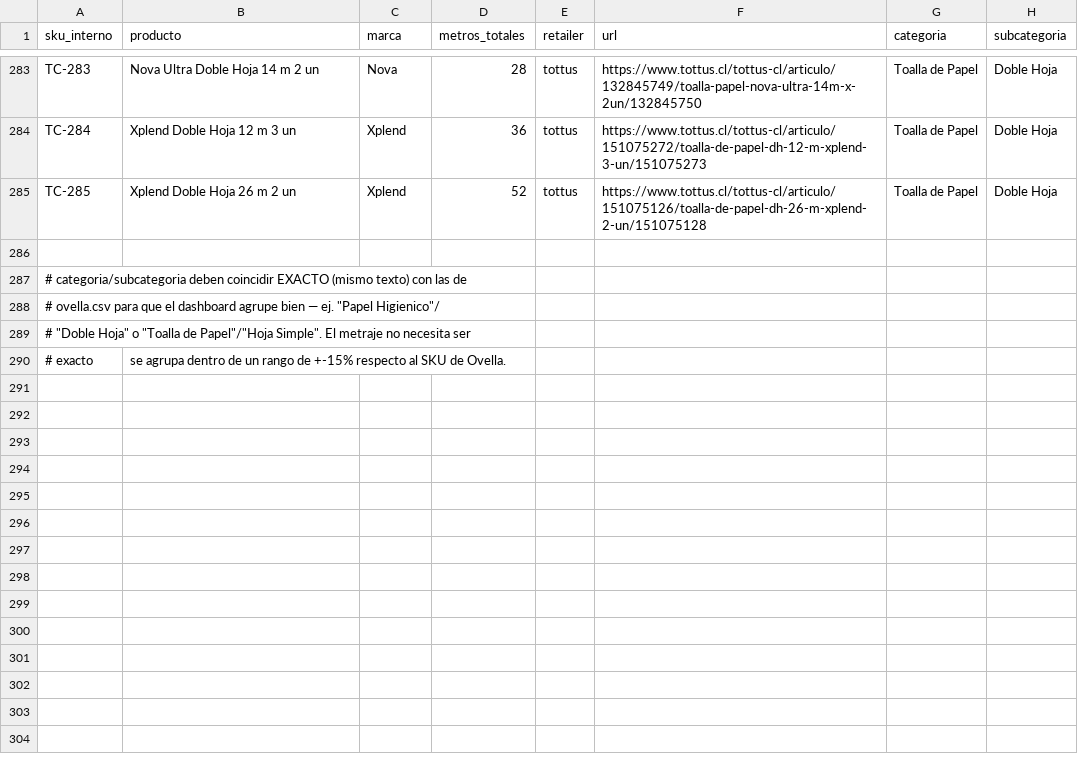
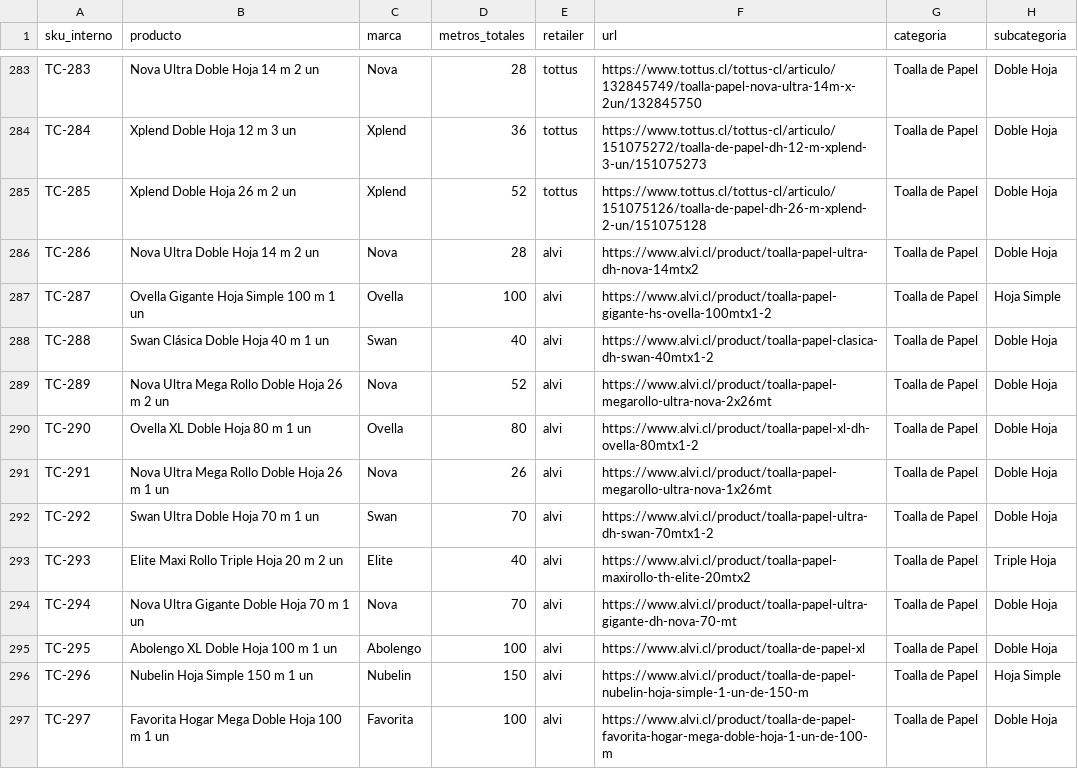
Before and after one commit to diazjoaquin33-gif/monitor-precios-dipisa, a CSV file: productos.csv, drawn as a sheet; only a part is shown, gaps mark what is left out; the shorter side is filled out with more unchanged rows; the diff covers the shown part only; the diff names each change by its address in the sheet, - before the commit and + after, or states it on an @@ line.

```diff
--- a/productos.csv
+++ b/productos.csv
+row 286: TC-286 | Nova Ultra Doble Hoja 14 m 2 un | Nova | 28 | alvi | https://www.alvi.cl/product/toalla-papel-ultra-dh-nova-14mtx2 | Toalla de Papel | Doble Hoja
+row 287: TC-287 | Ovella Gigante Hoja Simple 100 m 1 un | Ovella | 100 | alvi | https://www.alvi.cl/product/toalla-papel-gigante-hs-ovella-100mtx1-2 | Toalla de Papel | Hoja Simple
+row 288: TC-288 | Swan Clásica Doble Hoja 40 m 1 un | Swan | 40 | alvi | https://www.alvi.cl/product/toalla-papel-clasica-dh-swan-40mtx1-2 | Toalla de Papel | Doble Hoja
+row 289: TC-289 | Nova Ultra Mega Rollo Doble Hoja 26 m 2 un | Nova | 52 | alvi | https://www.alvi.cl/product/toalla-papel-megarollo-ultra-nova-2x26mt | Toalla de Papel | Doble Hoja
+row 290: TC-290 | Ovella XL Doble Hoja 80 m 1 un | Ovella | 80 | alvi | https://www.alvi.cl/product/toalla-papel-xl-dh-ovella-80mtx1-2 | Toalla de Papel | Doble Hoja
+row 291: TC-291 | Nova Ultra Mega Rollo Doble Hoja 26 m 1 un | Nova | 26 | alvi | https://www.alvi.cl/product/toalla-papel-megarollo-ultra-nova-1x26mt | Toalla de Papel | Doble Hoja
+row 292: TC-292 | Swan Ultra Doble Hoja 70 m 1 un | Swan | 70 | alvi | https://www.alvi.cl/product/toalla-papel-ultra-dh-swan-70mtx1-2 | Toalla de Papel | Doble Hoja
+row 293: TC-293 | Elite Maxi Rollo Triple Hoja 20 m 2 un | Elite | 40 | alvi | https://www.alvi.cl/product/toalla-papel-maxirollo-th-elite-20mtx2 | Toalla de Papel | Triple Hoja
+row 294: TC-294 | Nova Ultra Gigante Doble Hoja 70 m 1 un | Nova | 70 | alvi | https://www.alvi.cl/product/toalla-papel-ultra-gigante-dh-nova-70-mt | Toalla de Papel | Doble Hoja
+row 295: TC-295 | Abolengo XL Doble Hoja 100 m 1 un | Abolengo | 100 | alvi | https://www.alvi.cl/product/toalla-de-papel-xl | Toalla de Papel | Doble Hoja
+row 296: TC-296 | Nubelin Hoja Simple 150 m 1 un | Nubelin | 150 | alvi | https://www.alvi.cl/product/toalla-de-papel-nubelin-hoja-simple-1-un-de-150-m | Toalla de Papel | Hoja Simple
+row 297: TC-297 | Favorita Hogar Mega Doble Hoja 100 m 1 un | Favorita | 100 | alvi | https://www.alvi.cl/product/toalla-de-papel-favorita-hogar-mega-doble-hoja-1-un-de-100-m | Toalla de Papel | Doble Hoja
```
Also changed, not shown: 11 added rows elsewhere in this file.
